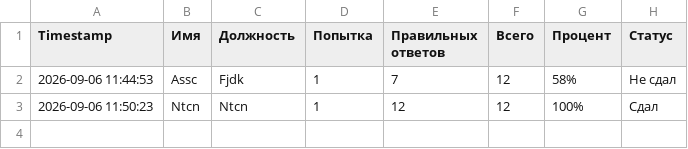
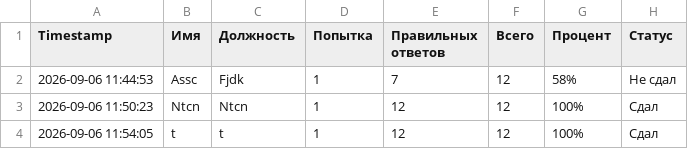
Before and after one commit to AshA1408-hub/Lactalis, a CSV file: results.csv, drawn as a sheet; the diff names each change by its address in the sheet, - before the commit and + after, or states it on an @@ line.

Commit message:
Update test results

```diff
--- a/results.csv
+++ b/results.csv
+row 4: 2026-09-06 11:54:05 | t | t | 1 | 12 | 12 | 100% | Сдал
```
